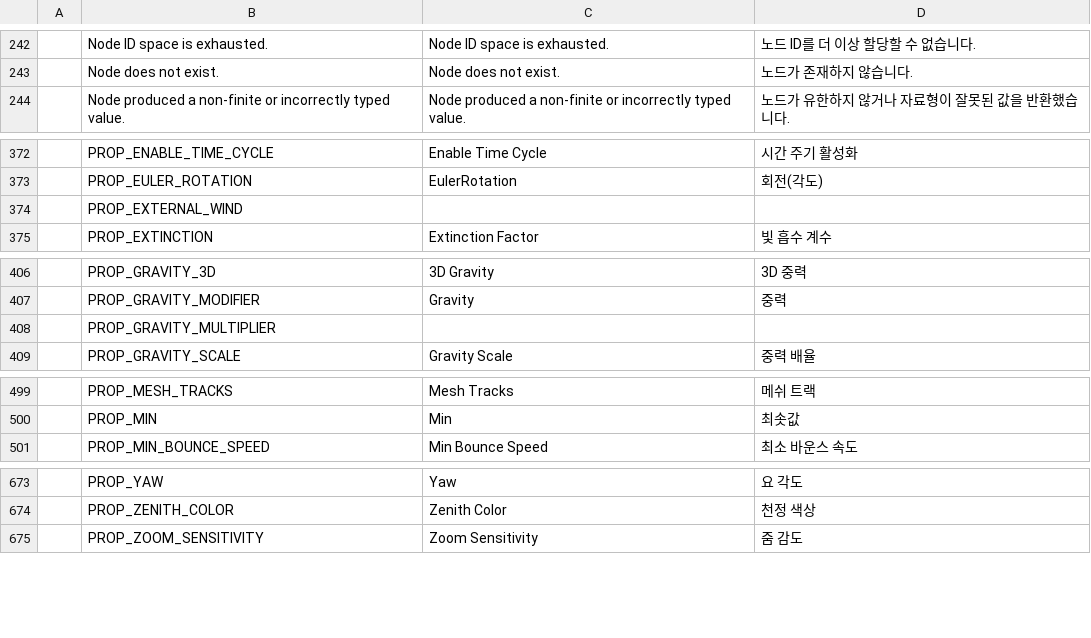
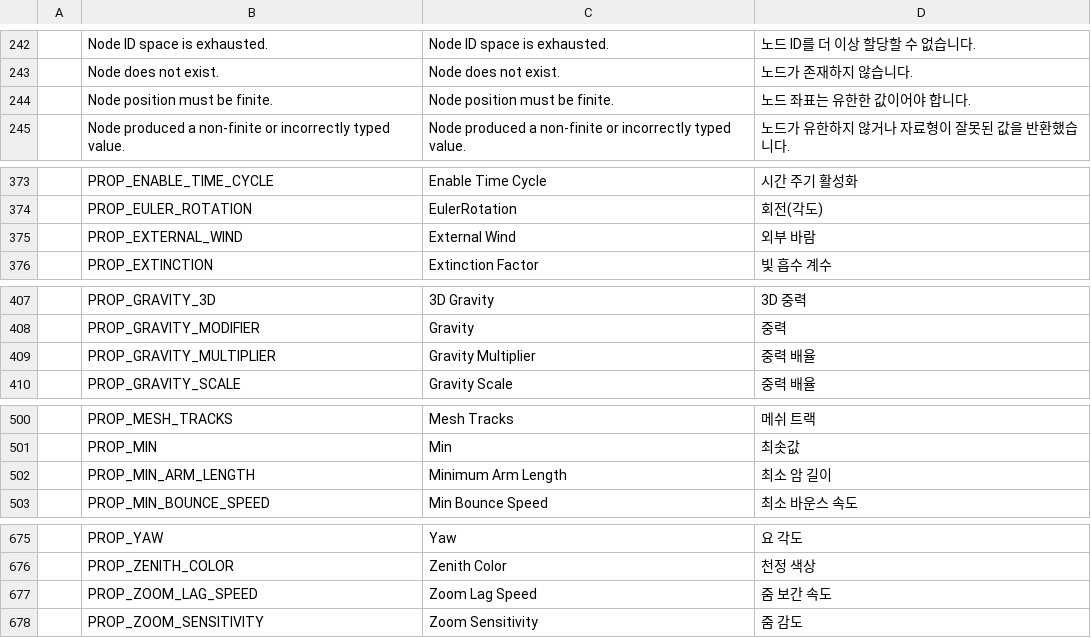
Before and after one commit to Bamtoliya/BamEngine, a CSV file: Engine/Resources/Data/Localization/Engine.csv, drawn as a sheet; only a part is shown, gaps mark what is left out; the diff covers the shown part only.

Commit message:
feat(localization): 에디터 UI, 디스크 캐시 및 리소스 에디터 신규 로캘 키 추가
- Settings.DiskCacheSizeAndFiles 로캘 키 추가 (디스크 캐시 크기 및 파일 수 표시용)

- TextureEditor.DimensionValue, TextureEditor.NoPreviewAvailable 키 추가

- Viewport.CameraSpeedValue 포맷 키 추가

- Timeline.VFXFile 로캘 키 추가

- Editor.csv, Engine.csv 및 영문/국문 번역 JSON 동기화

```diff
--- a/Engine/Resources/Data/Localization/Engine.csv
+++ b/Engine/Resources/Data/Localization/Engine.csv
@@ -243,2 +243,3 @@
 ,Node does not exist.,Node does not exist.,노드가 존재하지 않습니다.
+,Node position must be finite.,Node position must be finite.,노드 좌표는 유한한 값이어야 합니다.
 ,Node produced a non-finite or incorrectly typed value.,Node produced a non-finite or incorrectly typed value.,노드가 유한하지 않거나 자료형이 잘못된 값을 반환했습니다.
@@ -373,3 +374,3 @@
 ,PROP_EULER_ROTATION,EulerRotation,회전(각도)
-,PROP_EXTERNAL_WIND,,
+,PROP_EXTERNAL_WIND,External Wind,외부 바람
 ,PROP_EXTINCTION,Extinction Factor,빛 흡수 계수
@@ -407,3 +408,3 @@
 ,PROP_GRAVITY_MODIFIER,Gravity,중력
-,PROP_GRAVITY_MULTIPLIER,,
+,PROP_GRAVITY_MULTIPLIER,Gravity Multiplier,중력 배율
 ,PROP_GRAVITY_SCALE,Gravity Scale,중력 배율
@@ -500,2 +501,3 @@
 ,PROP_MIN,Min,최솟값
+,PROP_MIN_ARM_LENGTH,Minimum Arm Length,최소 암 길이
 ,PROP_MIN_BOUNCE_SPEED,Min Bounce Speed,최소 바운스 속도
@@ -674,2 +676,3 @@
 ,PROP_ZENITH_COLOR,Zenith Color,천정 색상
+,PROP_ZOOM_LAG_SPEED,Zoom Lag Speed,줌 보간 속도
 ,PROP_ZOOM_SENSITIVITY,Zoom Sensitivity,줌 감도
```
Also changed, not shown: 4 edited cells elsewhere in this file, Editor/Resources/Data/Localization/Editor.csv, 4 other files.
